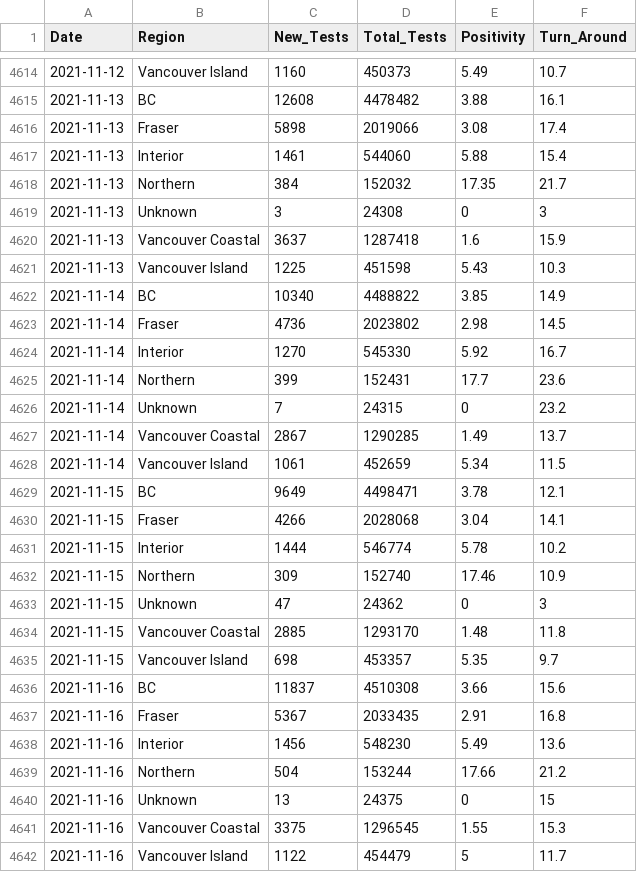
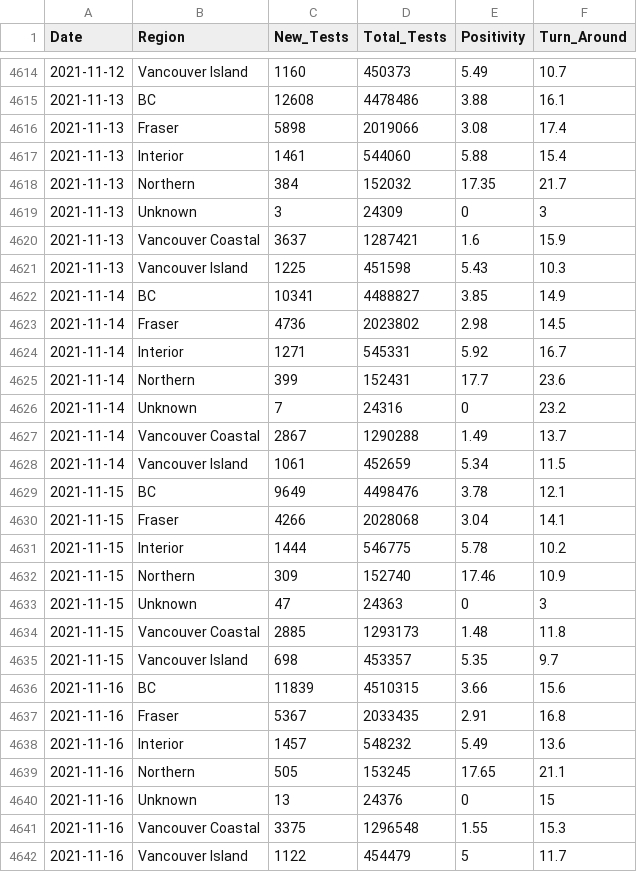
Before and after one commit to dlanger/coronavirus-hc-infobase-archive, a CSV file: BC__BCCDC_COVID19_Dashboard_Lab_Information__latest.csv, drawn as a sheet; only a part is shown, gaps mark what is left out; the diff covers the shown part only.

```diff
--- a/BC__BCCDC_COVID19_Dashboard_Lab_Information__latest.csv
+++ b/BC__BCCDC_COVID19_Dashboard_Lab_Information__latest.csv
@@ -4614,3 +4614,3 @@ Date,Region,New_Tests,Total_Tests,Positivity,Turn_Around
 2021-11-12,Vancouver Island,1160,450373,5.49,10.7
-2021-11-13,BC,12608,4478482,3.88,16.1
+2021-11-13,BC,12608,4478486,3.88,16.1
 2021-11-13,Fraser,5898,2019066,3.08,17.4
@@ -4618,25 +4618,25 @@ Date,Region,New_Tests,Total_Tests,Positivity,Turn_Around
 2021-11-13,Northern,384,152032,17.35,21.7
-2021-11-13,Unknown,3,24308,0,3
-2021-11-13,Vancouver Coastal,3637,1287418,1.6,15.9
+2021-11-13,Unknown,3,24309,0,3
+2021-11-13,Vancouver Coastal,3637,1287421,1.6,15.9
 2021-11-13,Vancouver Island,1225,451598,5.43,10.3
-2021-11-14,BC,10340,4488822,3.85,14.9
+2021-11-14,BC,10341,4488827,3.85,14.9
 2021-11-14,Fraser,4736,2023802,2.98,14.5
-2021-11-14,Interior,1270,545330,5.92,16.7
+2021-11-14,Interior,1271,545331,5.92,16.7
 2021-11-14,Northern,399,152431,17.7,23.6
-2021-11-14,Unknown,7,24315,0,23.2
-2021-11-14,Vancouver Coastal,2867,1290285,1.49,13.7
+2021-11-14,Unknown,7,24316,0,23.2
+2021-11-14,Vancouver Coastal,2867,1290288,1.49,13.7
 2021-11-14,Vancouver Island,1061,452659,5.34,11.5
-2021-11-15,BC,9649,4498471,3.78,12.1
+2021-11-15,BC,9649,4498476,3.78,12.1
 2021-11-15,Fraser,4266,2028068,3.04,14.1
-2021-11-15,Interior,1444,546774,5.78,10.2
+2021-11-15,Interior,1444,546775,5.78,10.2
 2021-11-15,Northern,309,152740,17.46,10.9
-2021-11-15,Unknown,47,24362,0,3
-2021-11-15,Vancouver Coastal,2885,1293170,1.48,11.8
+2021-11-15,Unknown,47,24363,0,3
+2021-11-15,Vancouver Coastal,2885,1293173,1.48,11.8
 2021-11-15,Vancouver Island,698,453357,5.35,9.7
-2021-11-16,BC,11837,4510308,3.66,15.6
+2021-11-16,BC,11839,4510315,3.66,15.6
 2021-11-16,Fraser,5367,2033435,2.91,16.8
-2021-11-16,Interior,1456,548230,5.49,13.6
-2021-11-16,Northern,504,153244,17.66,21.2
-2021-11-16,Unknown,13,24375,0,15
-2021-11-16,Vancouver Coastal,3375,1296545,1.55,15.3
+2021-11-16,Interior,1457,548232,5.49,13.6
+2021-11-16,Northern,505,153245,17.65,21.1
+2021-11-16,Unknown,13,24376,0,15
+2021-11-16,Vancouver Coastal,3375,1296548,1.55,15.3
 2021-11-16,Vancouver Island,1122,454479,5,11.7
```
Also changed, not shown: 7 added rows and 85 edited cells elsewhere in this file, 3 other files.
